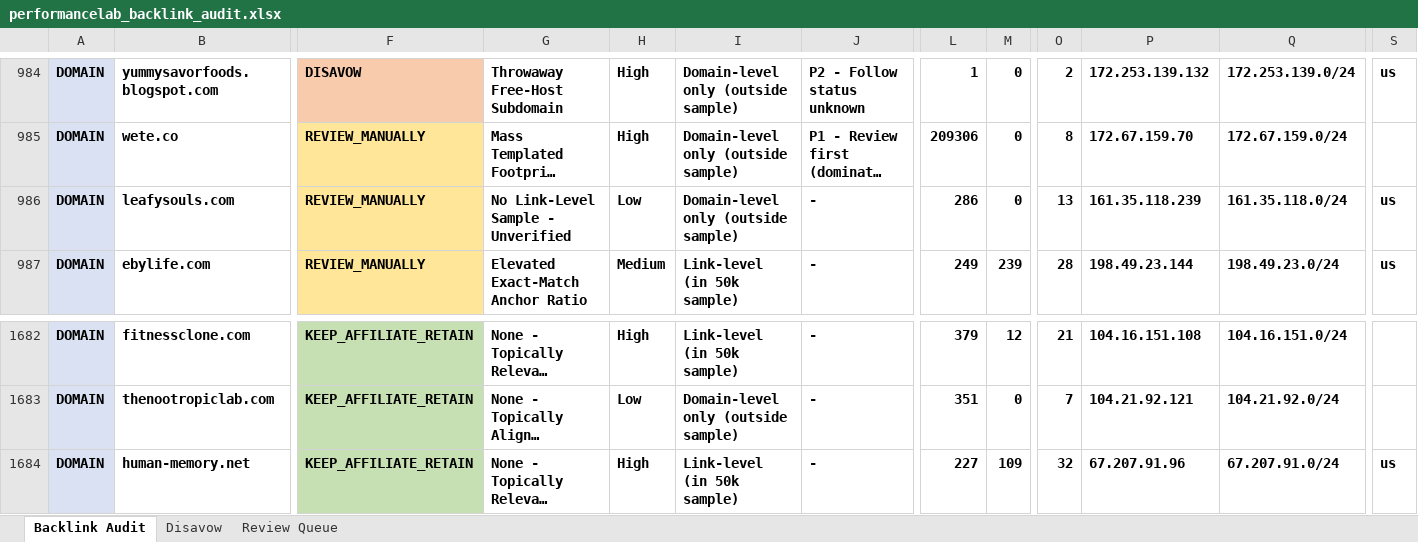
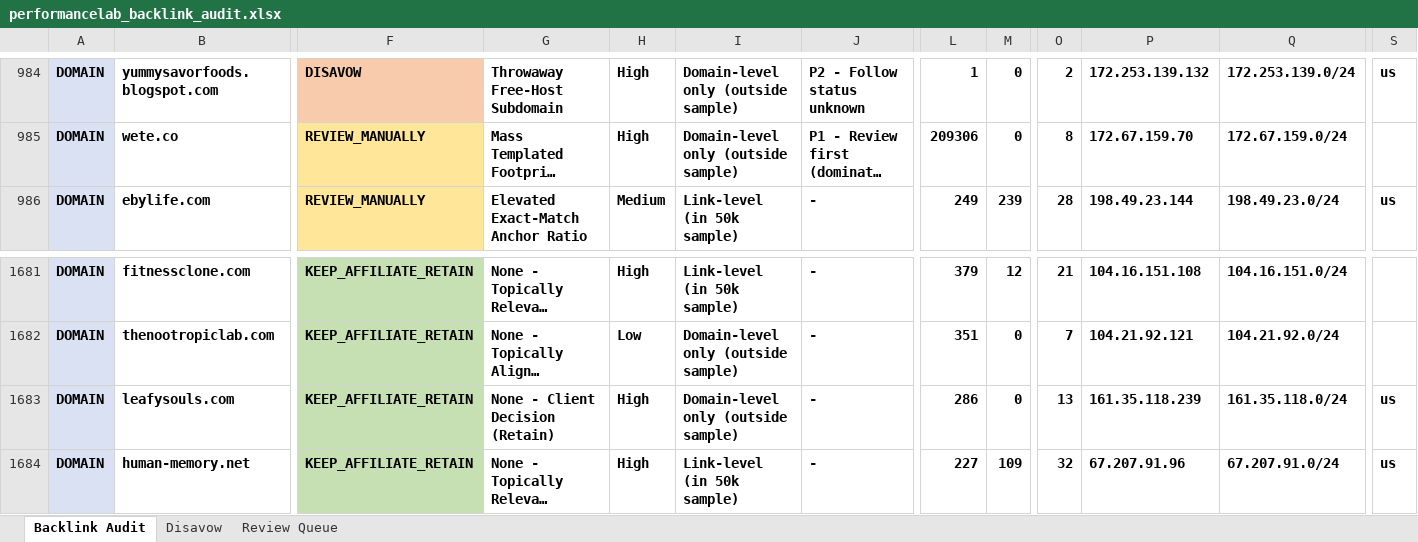
Before and after one commit to fahadahmad-ship-it/test, an Excel workbook: backlink-audit/out/performancelab_backlink_audit.xlsx, sheet Backlink Audit, drawn as a sheet; only a part is shown, gaps mark what is left out; long unchanged cells end in …; values as stored, in another font and other column widths than the file's, no borders; removed rows and columns are numbered as before the commit, all else as after; rows hold the shown columns only; the diff names each change by its address in the sheet, - before the commit and + after, or states it on an @@ line.

```diff
--- a/backlink-audit/out/performancelab_backlink_audit.xlsx (sheet Backlink Audit)
+++ b/backlink-audit/out/performancelab_backlink_audit.xlsx (sheet Backlink Audit)
-row 986: DOMAIN | leafysouls.com | REVIEW_MANUALLY | No Link-Level Sample - Unverified | Low | Domain-level only (outside sample) | - | 286 | 0 | 13 | 161.35.118.239 | 161.35.118.0/24 | us
+row 1683: DOMAIN | leafysouls.com | KEEP_AFFILIATE_RETAIN | None - Client Decision (Retain) | High | Domain-level only (outside sample) | - | 286 | 0 | 13 | 161.35.118.239 | 161.35.118.0/24 | us
```
Also changed, not shown: sheet Review Queue, 2 other files.
